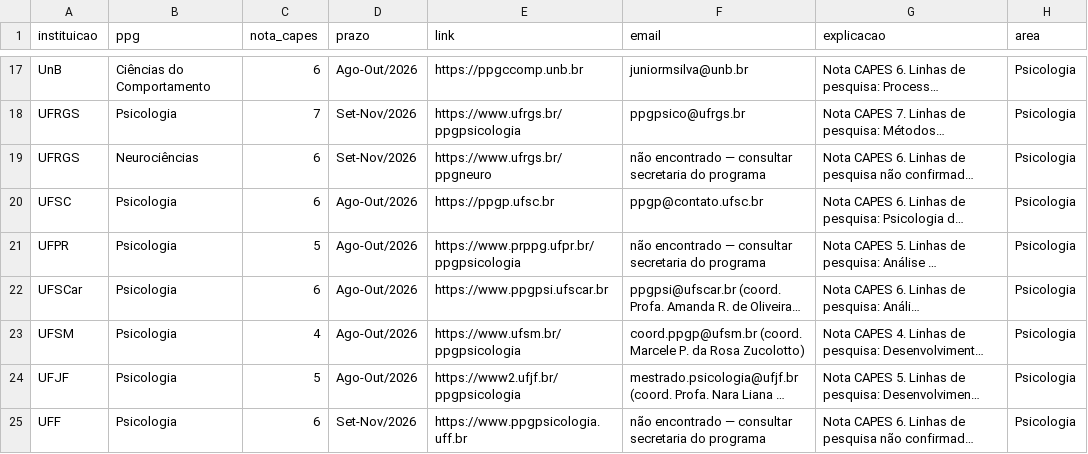
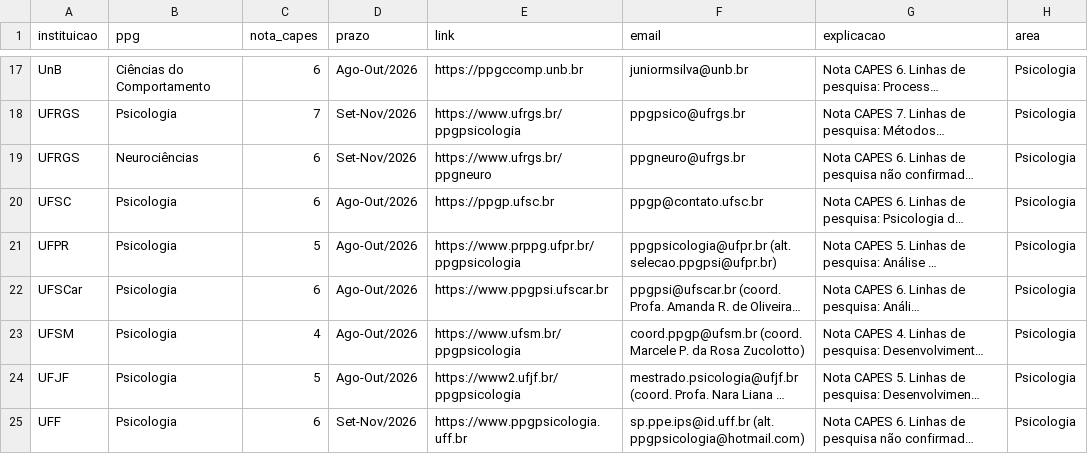
Before and after one commit to jfs195805-alt/Bolsamestradodoutorado, a CSV file: mestrados_brasil.csv, drawn as a sheet; only a part is shown, gaps mark what is left out; long unchanged cells end in …; the diff covers the shown part only; the diff names each change by its address in the sheet, - before the commit and + after, or states it on an @@ line.

```diff
--- a/mestrados_brasil.csv
+++ b/mestrados_brasil.csv
-F19 (email): não encontrado — consultar secretaria do programa
+F19 (email): ppgneuro@ufrgs.br
-F21 (email): não encontrado — consultar secretaria do programa
+F21 (email): ppgpsicologia@ufpr.br (alt. selecao.ppgpsi@ufpr.br)
-F25 (email): não encontrado — consultar secretaria do programa
+F25 (email): sp.ppe.ips@id.uff.br (alt. ppgpsicologia@hotmail.com)
```
Also changed, not shown: 73 edited cells elsewhere in this file.
